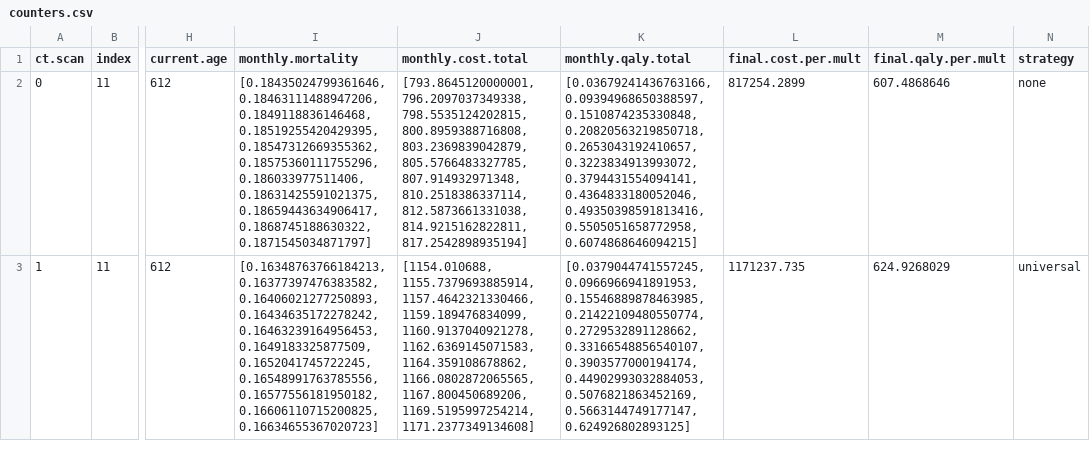
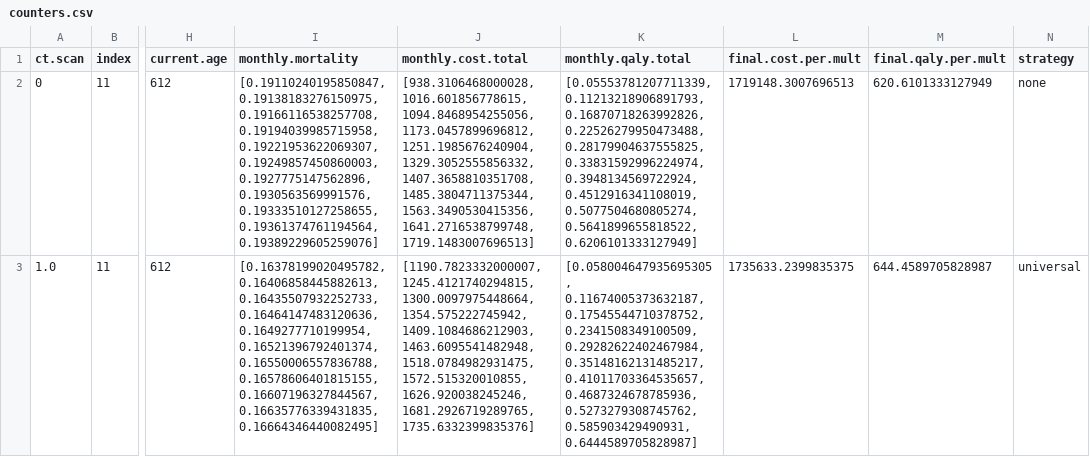
Before and after one commit to aymannnn/cta, a CSV file: results/counters.csv, drawn as a sheet; only a part is shown, gaps mark what is left out; the diff covers the shown part only; the diff names each change by its address in the sheet, - before the commit and + after, or states it on an @@ line.

```diff
--- a/results/counters.csv
+++ b/results/counters.csv
-I2 (monthly.mortality): [0.18435024799361646, 0.18463111488947206, 0.1849118836146468, 0.18519255420429395, 0.18547312669355362, 0.18575360111755296, 0.186033977511406, 0.18631425591021375, 0.18659443634906417, 0.1868745188630322, 0.1871545034871797]
+I2 (monthly.mortality): [0.19110240195850847, 0.19138183276150975, 0.19166116538257708, 0.19194039985715958, 0.19221953622069307, 0.19249857450860003, 0.1927775147562896, 0.1930563569991576, 0.19333510127258655, 0.19361374761194564, 0.19389229605259076]
-J2 (monthly.cost.total): [793.8645120000001, 796.2097037349338, 798.5535124202815, 800.8959388716808, 803.2369839042879, 805.5766483327785, 807.914932971348, 810.2518386337114, 812.5873661331038, 814.9215162822811, 817.2542898935194]
+J2 (monthly.cost.total): [938.3106468000028, 1016.601856778615, 1094.8468954255056, 1173.0457899696812, 1251.1985676240904, 1329.3052555856332, 1407.3658810351708, 1485.3804711375344, 1563.3490530415356, 1641.2716538799748, 1719.1483007696513]
-K2 (monthly.qaly.total): [0.03679241436763166, 0.09394968650388597, 0.1510874235330848, 0.20820563219850718, 0.2653043192410657, 0.3223834913993072, 0.3794431554094141, 0.4364833180052046, 0.49350398591813416, 0.5505051658772958, 0.6074868646094215]
+K2 (monthly.qaly.total): [0.05553781207711339, 0.11213218906891793, 0.16870718263992826, 0.22526279950473488, 0.28179904637555825, 0.33831592996224974, 0.3948134569722924, 0.4512916341108019, 0.5077504680805274, 0.5641899655818522, 0.6206101333127949]
-L2 (final.cost.per.mult): 817254.2899
+L2 (final.cost.per.mult): 1719148.3007696513
-M2 (final.qaly.per.mult): 607.4868646
+M2 (final.qaly.per.mult): 620.6101333127949
-A3 (ct.scan): 1
+A3 (ct.scan): 1.0
-I3 (monthly.mortality): [0.16348763766184213, 0.16377397476383582, 0.16406021277250893, 0.16434635172278242, 0.16463239164956453, 0.1649183325877509, 0.1652041745722245, 0.16548991763785556, 0.16577556181950182, 0.16606110715200825, 0.16634655367020723]
+I3 (monthly.mortality): [0.16378199020495782, 0.16406858445882613, 0.16435507932252733, 0.16464147483120636, 0.1649277710199954, 0.16521396792401374, 0.16550006557836788, 0.16578606401815155, 0.16607196327844567, 0.16635776339431835, 0.16664346440082495]
-J3 (monthly.cost.total): [1154.010688, 1155.7379693885914, 1157.4642321330466, 1159.189476834099, 1160.9137040921278, 1162.6369145071583, 1164.359108678862, 1166.0802872065565, 1167.800450689206, 1169.5195997254214, 1171.2377349134608]
+J3 (monthly.cost.total): [1190.7823332000007, 1245.4121740294815, 1300.0097975448664, 1354.575222745942, 1409.1084686212903, 1463.6095541482948, 1518.0784982931475, 1572.515320010855, 1626.920038245246, 1681.2926719289765, 1735.6332399835376]
-K3 (monthly.qaly.total): [0.0379044741557245, 0.0966966941891953, 0.15546889878463985, 0.21422109480550774, 0.2729532891128662, 0.33166548856540107, 0.3903577000194174, 0.44902993032884053, 0.5076821863452169, 0.5663144749177147, 0.624926802893125]
+K3 (monthly.qaly.total): [0.058004647935695305, 0.11674005373632187, 0.17545544710378752, 0.2341508349100509, 0.29282622402467984, 0.35148162131485217, 0.41011703364535657, 0.4687324678785936, 0.5273279308745762, 0.585903429490931, 0.6444589705828987]
-L3 (final.cost.per.mult): 1171237.735
+L3 (final.cost.per.mult): 1735633.2399835375
-M3 (final.qaly.per.mult): 624.9268029
+M3 (final.qaly.per.mult): 644.4589705828987
```
Also changed, not shown: 5 removed rows and 18 edited cells elsewhere in this file, results/frontier_strategies.csv, results/states.csv, 6 other files.
